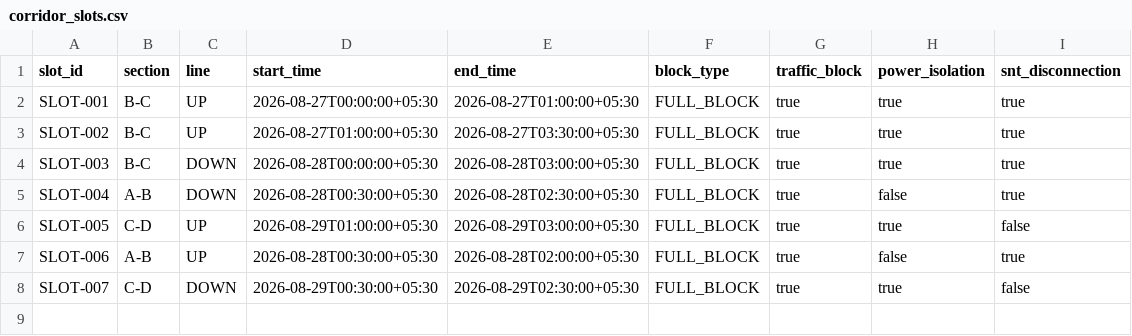
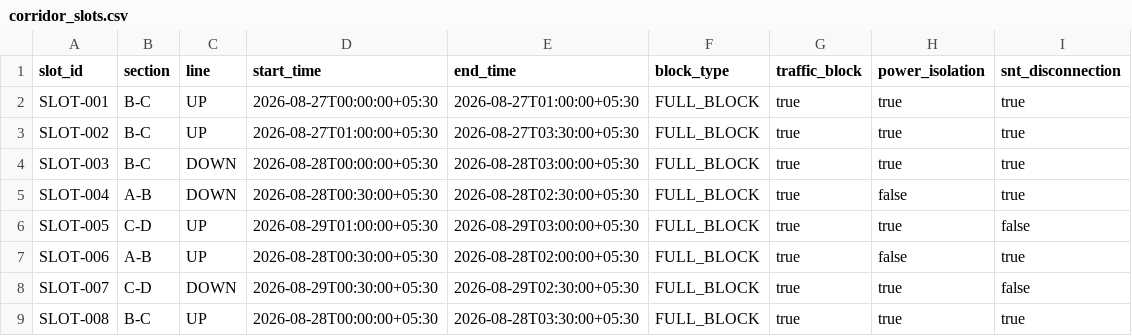
Before and after one commit to aditya05005/blockSangam, a CSV file: data/synthetic/corridor_slots.csv, drawn as a sheet.

Commit message:
Add feasible B-C UP corridor window for mandatory maintenance workload

```diff
--- a/data/synthetic/corridor_slots.csv
+++ b/data/synthetic/corridor_slots.csv
@@ -8 +8,2 @@ SLOT-006,A-B,UP,2026-08-28T00:30:00+05:30,2026-08-28T02:00:00+05:30,FULL_BLOCK,t
 SLOT-007,C-D,DOWN,2026-08-29T00:30:00+05:30,2026-08-29T02:30:00+05:30,FULL_BLOCK,true,true,false
+SLOT-008,B-C,UP,2026-08-28T00:00:00+05:30,2026-08-28T03:30:00+05:30,FULL_BLOCK,true,true,true
```
